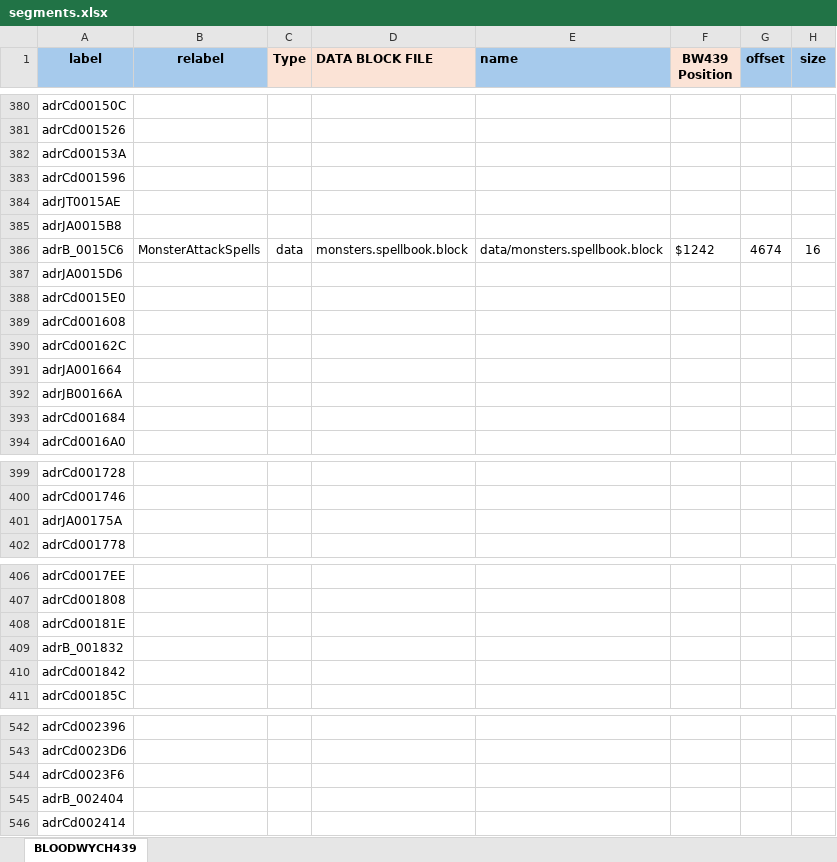
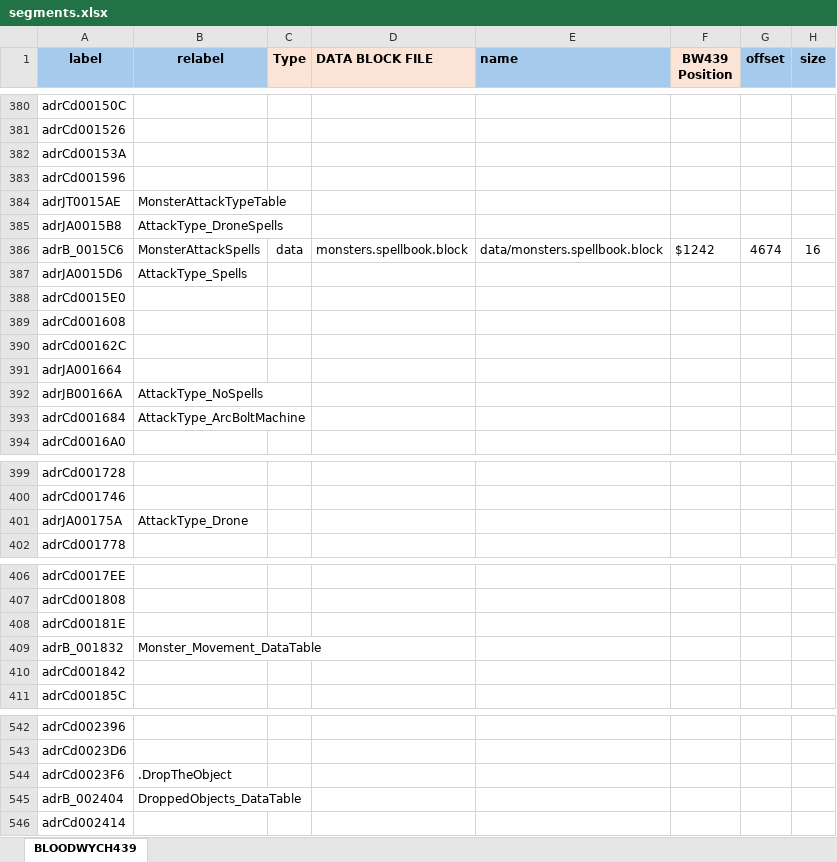
Before and after one commit to HoraceAndTheSpider/Bloodwych-68k, an Excel workbook: segments.xlsx, sheet BLOODWYCH439, drawn as a sheet; only a part is shown, gaps mark what is left out; values as stored, in another font and other column widths than the file's, no borders; conditional formats not drawn; the diff names each change by its address in the sheet, - before the commit and + after, or states it on an @@ line.

Commit message:
Some extra data tables identified and monster attacks lookup table

```diff
--- a/segments.xlsx (sheet BLOODWYCH439)
+++ b/segments.xlsx (sheet BLOODWYCH439)
-B384 (relabel): (empty)
+B384 (relabel): MonsterAttackTypeTable
-B385 (relabel): (empty)
+B385 (relabel): AttackType_DroneSpells
-B387 (relabel): (empty)
+B387 (relabel): AttackType_Spells
-B392 (relabel): (empty)
+B392 (relabel): AttackType_NoSpells
-B393 (relabel): (empty)
+B393 (relabel): AttackType_ArcBoltMachine
-B401 (relabel): (empty)
+B401 (relabel): AttackType_Drone
-B409 (relabel): (empty)
+B409 (relabel): Monster_Movement_DataTable
-B544 (relabel): (empty)
+B544 (relabel): .DropTheObject
-B545 (relabel): (empty)
+B545 (relabel): DroppedObjects_DataTable
```
Also changed, not shown: 2 other files.
